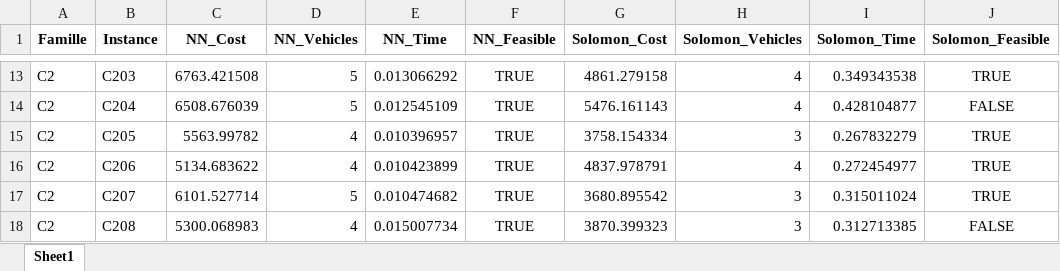
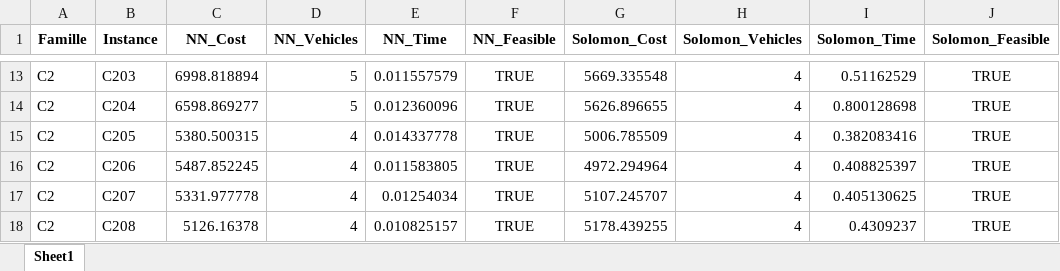
Before and after one commit to FarahHammamii/heuristics-project, an Excel workbook: results/phase1_detailed.xlsx, sheet Sheet1, drawn as a sheet; only a part is shown, gaps mark what is left out; values as stored, in another font and other column widths than the file's, no borders; the diff covers the shown part only; the diff names each change by its address in the sheet, - before the commit and + after, or states it on an @@ line.

```diff
--- a/results/phase1_detailed.xlsx (sheet Sheet1)
+++ b/results/phase1_detailed.xlsx (sheet Sheet1)
-C13 (NN_Cost): 6763.421508
+C13 (NN_Cost): 6998.818894
-E13 (NN_Time): 0.013066292
+E13 (NN_Time): 0.011557579
-G13 (Solomon_Cost): 4861.279158
+G13 (Solomon_Cost): 5669.335548
-I13 (Solomon_Time): 0.349343538
+I13 (Solomon_Time): 0.51162529
-C14 (NN_Cost): 6508.676039
+C14 (NN_Cost): 6598.869277
-E14 (NN_Time): 0.012545109
+E14 (NN_Time): 0.012360096
-G14 (Solomon_Cost): 5476.161143
+G14 (Solomon_Cost): 5626.896655
-I14 (Solomon_Time): 0.428104877
+I14 (Solomon_Time): 0.800128698
-J14 (Solomon_Feasible): FALSE
+J14 (Solomon_Feasible): TRUE
-C15 (NN_Cost): 5563.99782
+C15 (NN_Cost): 5380.500315
-E15 (NN_Time): 0.010396957
+E15 (NN_Time): 0.014337778
-G15 (Solomon_Cost): 3758.154334
+G15 (Solomon_Cost): 5006.785509
-H15 (Solomon_Vehicles): 3
+H15 (Solomon_Vehicles): 4
-I15 (Solomon_Time): 0.267832279
+I15 (Solomon_Time): 0.382083416
-C16 (NN_Cost): 5134.683622
+C16 (NN_Cost): 5487.852245
-E16 (NN_Time): 0.010423899
+E16 (NN_Time): 0.011583805
-G16 (Solomon_Cost): 4837.978791
+G16 (Solomon_Cost): 4972.294964
-I16 (Solomon_Time): 0.272454977
+I16 (Solomon_Time): 0.408825397
-C17 (NN_Cost): 6101.527714
+C17 (NN_Cost): 5331.977778
-D17 (NN_Vehicles): 5
+D17 (NN_Vehicles): 4
-E17 (NN_Time): 0.010474682
+E17 (NN_Time): 0.01254034
-G17 (Solomon_Cost): 3680.895542
+G17 (Solomon_Cost): 5107.245707
-H17:H18 (Solomon_Vehicles): 3
+H17:H18 (Solomon_Vehicles): 4
-I17 (Solomon_Time): 0.315011024
+I17 (Solomon_Time): 0.405130625
-C18 (NN_Cost): 5300.068983
+C18 (NN_Cost): 5126.16378
-E18 (NN_Time): 0.015007734
+E18 (NN_Time): 0.010825157
-G18 (Solomon_Cost): 3870.399323
+G18 (Solomon_Cost): 5178.439255
-I18 (Solomon_Time): 0.312713385
+I18 (Solomon_Time): 0.4309237
-J18 (Solomon_Feasible): FALSE
+J18 (Solomon_Feasible): TRUE
```
Also changed, not shown: 277 edited cells elsewhere in this sheet, results/phase1_summary.xlsx, 6 other files.
